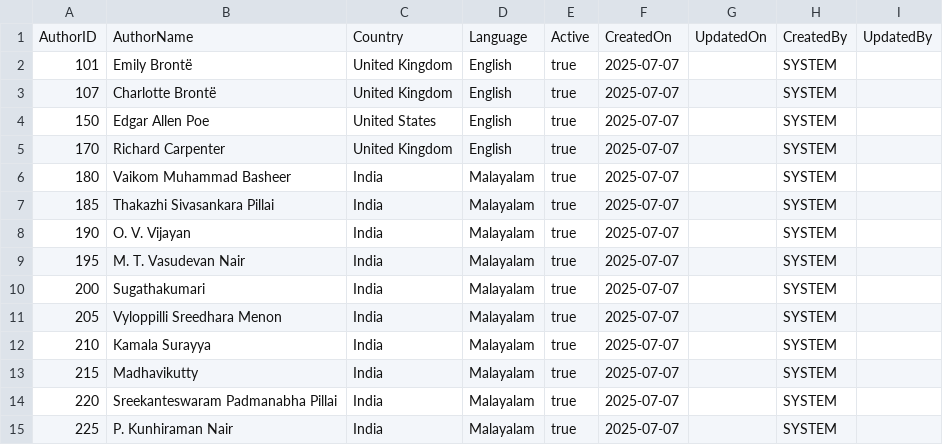
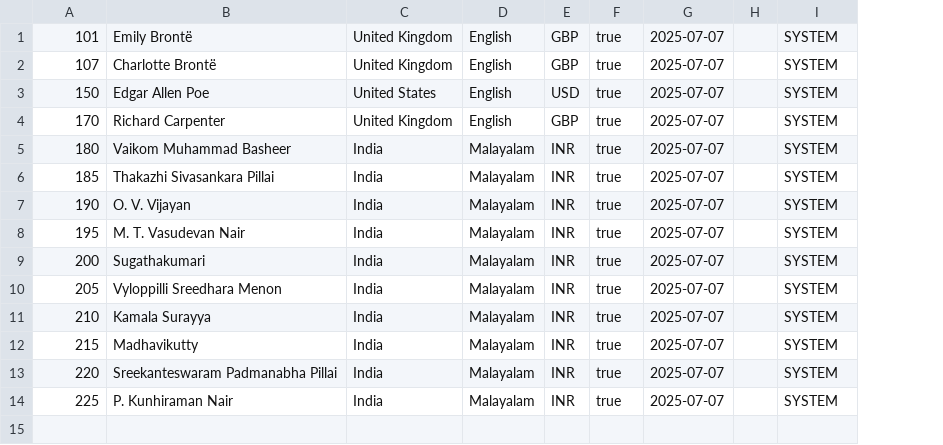
Before and after one commit to jakes2255/SalesOrders, a CSV file: db/data/my.bookshop-Authors.csv, drawn as a sheet; removed rows and columns are numbered as before the commit, all else as after; the diff names each change by its address in the sheet, - before the commit and + after, or states it on an @@ line.

```diff
--- a/db/data/my.bookshop-Authors.csv
+++ b/db/data/my.bookshop-Authors.csv
+column E, rows 1-14: GBP | GBP | USD | GBP | INR | INR | INR | INR | INR | INR | INR | INR | INR | INR
-column G, empty
+column H, empty
-column I, empty
-row 1: AuthorID | AuthorName | Country | Language | Active | CreatedOn | UpdatedOn | CreatedBy | UpdatedBy
```
Also changed, not shown: db/data/my.bookshop-Books.csv.
